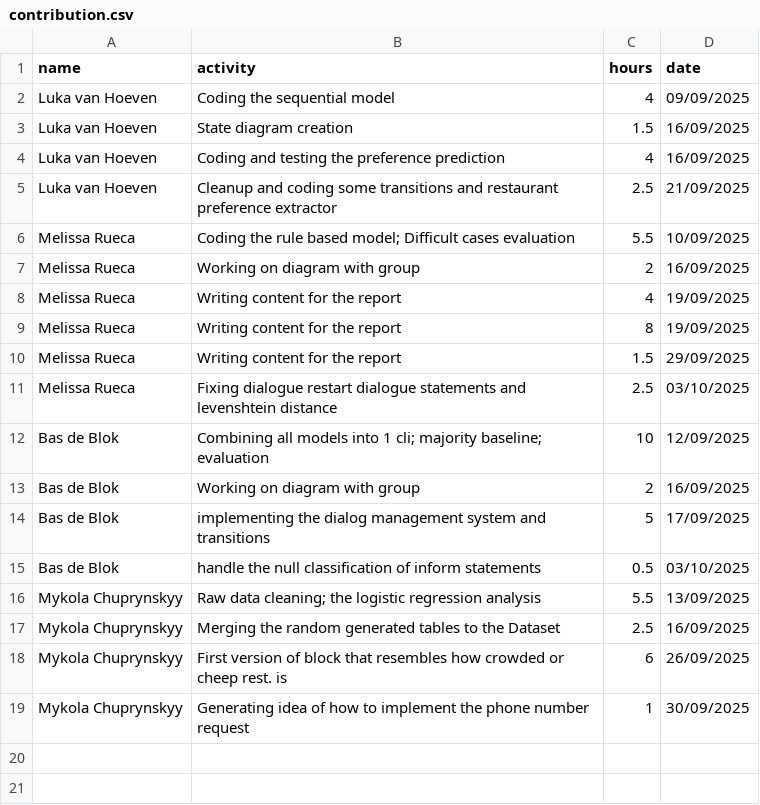
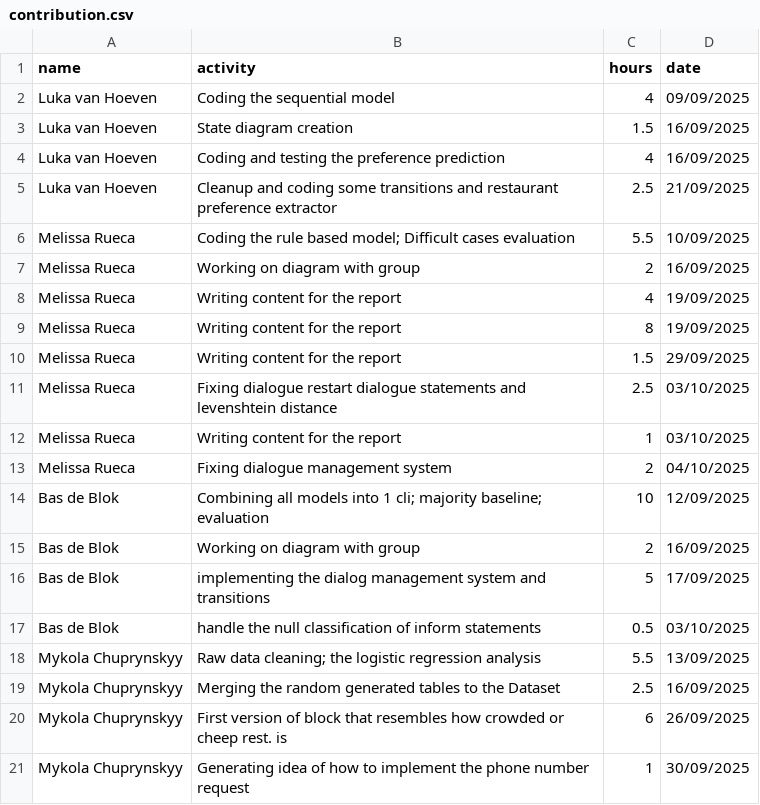
Before and after one commit to LukaVanHoeven/MAR1, a CSV file: contribution.csv, drawn as a sheet.

Commit message:
Add new contributions for Melissa Rueca

```diff
--- a/contribution.csv
+++ b/contribution.csv
@@ -11,2 +11,4 @@ Melissa Rueca, Writing content for the report, 1.5, 29/09/2025
 Melissa Rueca, Fixing dialogue restart dialogue statements and levenshtein distance, 2.5, 03/10/2025
+Melissa Rueca, Writing content for the report, 1, 03/10/2025
+Melissa Rueca, Fixing dialogue management system, 2, 04/10/2025
 Bas de Blok, Combining all models into 1 cli; majority baseline; evaluation, 10, 12/09/2025
```
